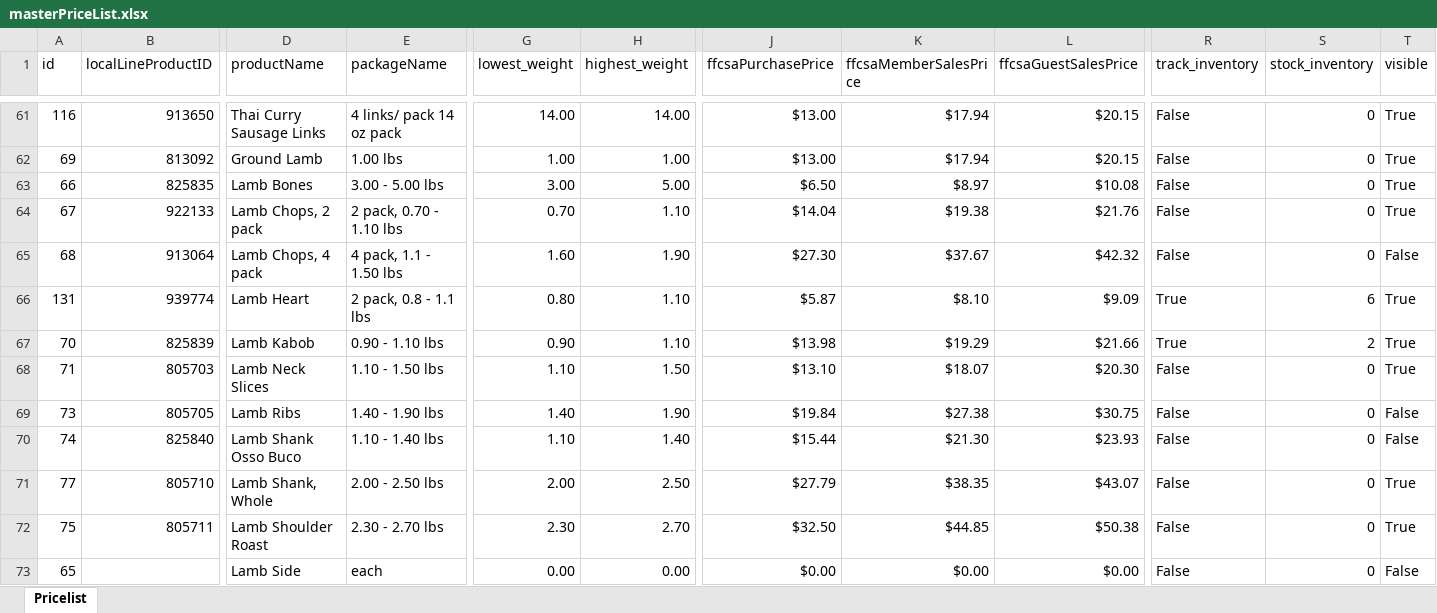
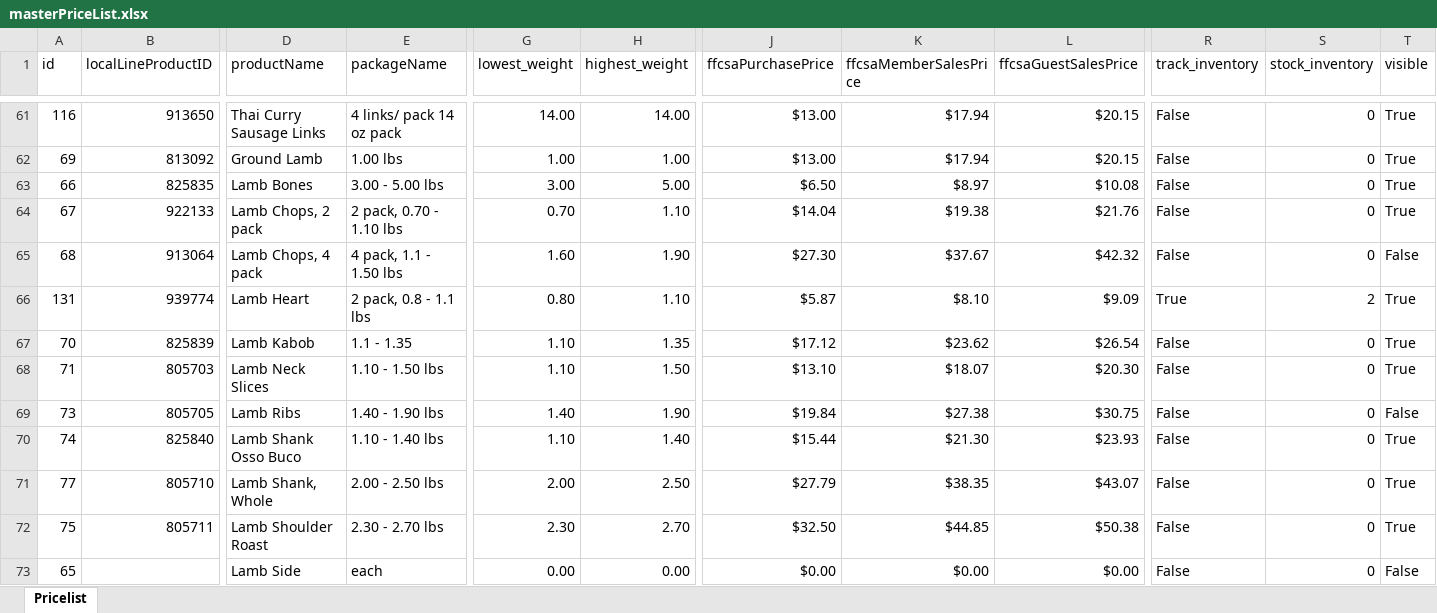
Before and after one commit to jdeck88/dff, an Excel workbook: docs/masterPriceList.xlsx, sheet Pricelist, drawn as a sheet; only a part is shown, gaps mark what is left out; values as stored, in another font and other column widths than the file's, no borders; the diff covers the shown part only; the diff names each change by its address in the sheet, - before the commit and + after, or states it on an @@ line.

```diff
--- a/docs/masterPriceList.xlsx (sheet Pricelist)
+++ b/docs/masterPriceList.xlsx (sheet Pricelist)
-S66 (stock_inventory): 6
+S66 (stock_inventory): 2
-E67 (packageName): 0.90 - 1.10 lbs
+E67 (packageName): 1.1 - 1.35
-G67 (lowest_weight): 0.90
+G67 (lowest_weight): 1.10
-H67 (highest_weight): 1.10
+H67 (highest_weight): 1.35
-J67 (ffcsaPurchasePrice): $13.98
+J67 (ffcsaPurchasePrice): $17.12
-K67 (ffcsaMemberSalesPrice): $19.29
+K67 (ffcsaMemberSalesPrice): $23.62
-L67 (ffcsaGuestSalesPrice): $21.66
+L67 (ffcsaGuestSalesPrice): $26.54
-R67 (track_inventory): True
+R67 (track_inventory): False
-S67 (stock_inventory): 2
+S67 (stock_inventory): 0
-T70 (visible): False
+T70 (visible): True
```
Also changed, not shown: 51 edited cells elsewhere in this sheet, 2 other files.
